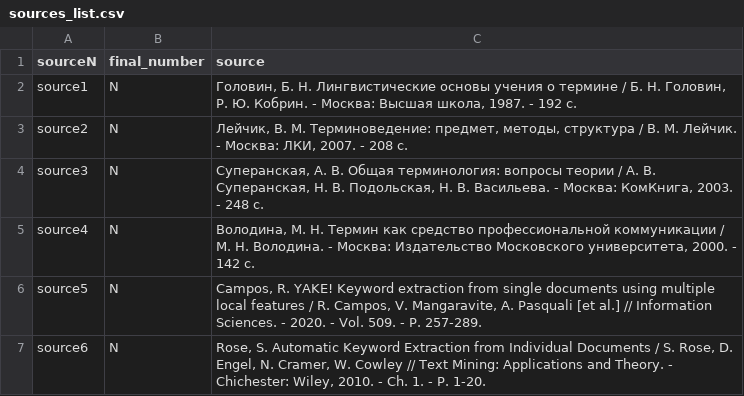
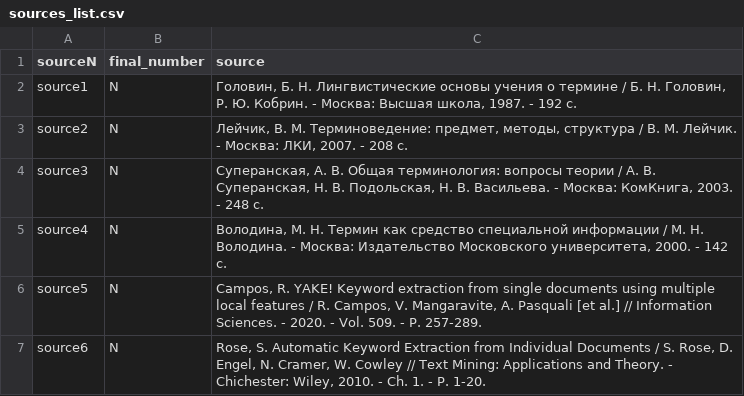
Before and after one commit to arsentiigit/tarathesis, a CSV file: docs/sourcelist/sources_list.csv, drawn as a sheet.

Commit message:
Update sources_list.csv

```diff
--- a/docs/sourcelist/sources_list.csv
+++ b/docs/sourcelist/sources_list.csv
@@ -4,3 +4,3 @@ source2,N,"Лейчик, В. М. Терминоведение: предмет,
 source3,N,"Суперанская, А. В. Общая терминология: вопросы теории / А. В. Суперанская, Н. В. Подольская, Н. В. Васильева. - Москва: КомКнига, 2003. - 248 с."
-source4,N,"Володина, М. Н. Термин как средство профессиональной коммуникации / М. Н. Володина. - Москва: Издательство Московского университета, 2000. - 142 с."
+source4,N,"Володина, М. Н. Термин как средство специальной информации / М. Н. Володина. - Москва: Издательство Московского университета, 2000. - 142 с."
 source5,N,"Campos, R. YAKE! Keyword extraction from single documents using multiple local features / R. Campos, V. Mangaravite, A. Pasquali [et al.] // Information Sciences. - 2020. - Vol. 509. - P. 257-289."
```
